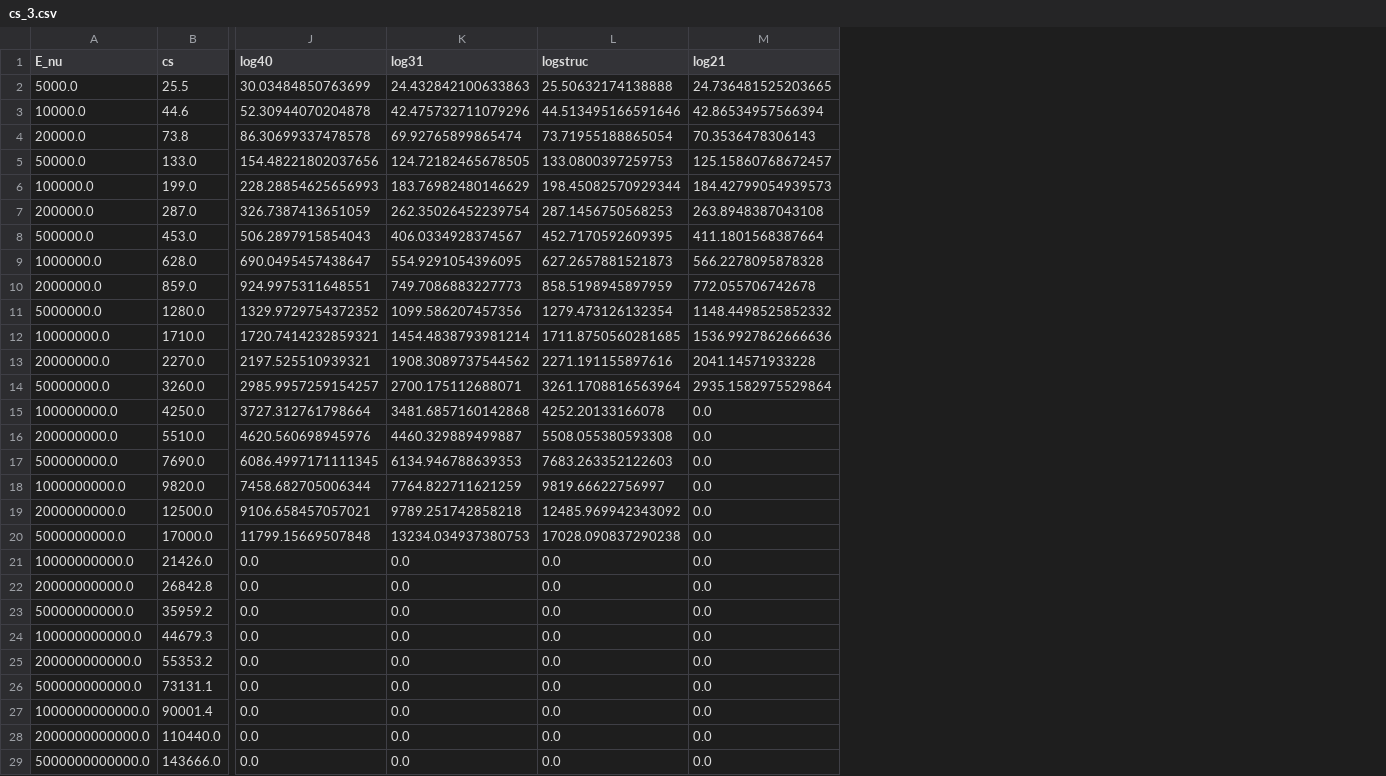
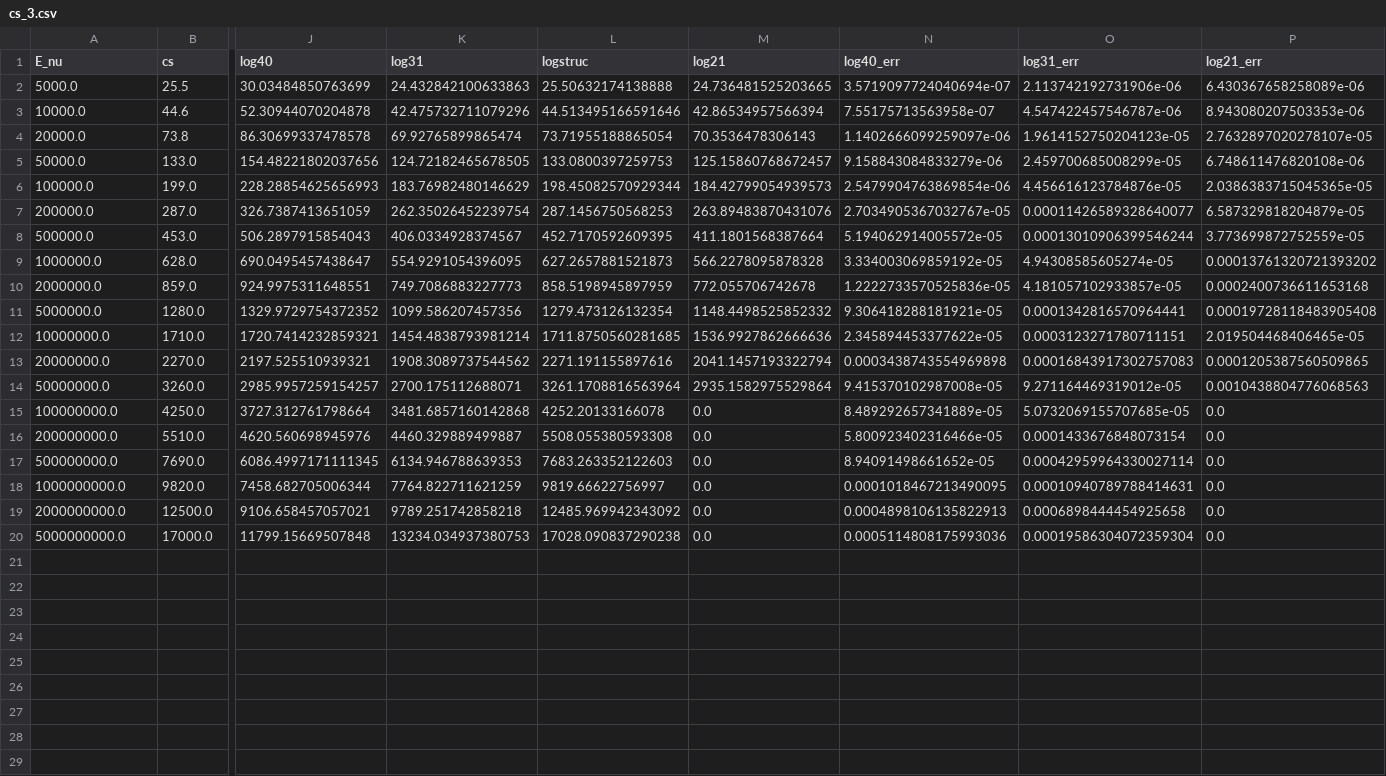
Before and after one commit to wouterprommel/thesis_nat, a CSV file: cs_3.csv, drawn as a sheet; only a part is shown, gaps mark what is left out; removed rows and columns are numbered as before the commit, all else as after; rows hold the shown columns only; the diff names each change by its address in the sheet, - before the commit and + after, or states it on an @@ line.

```diff
--- a/cs_3.csv
+++ b/cs_3.csv
+column N (log40_err), rows 2-20: 3.5719097724040694e-07 | 7.55175713563958e-07 | 1.1402666099259097e-06 | 9.158843084833279e-06 | 2.5479904763869854e-06 | 2.7034905367032767e-05 | 5.194062914005572e-05 | 3.334003069859192e-05 | 1.2222733570525836e-05 | 9.306418288181921e-05 | 2.345894453377622e-05 | 0.0003438743554969898 | 9.415370102987008e-05 | 8.489292657341889e-05 | 5.800923402316466e-05 | 8.94091498661652e-05 | 0.0001018467213490095 | 0.0004898106135822913 | 0.0005114808175993036
+column O (log31_err), rows 2-20: 2.113742192731906e-06 | 4.547422457546787e-06 | 1.9614152750204123e-05 | 2.459700685008299e-05 | 4.456616123784876e-05 | 0.00011426589328640077 | 0.00013010906399546244 | 4.94308585605274e-05 | 4.181057102933857e-05 | 0.0001342816570964441 | 0.0003123271780711151 | 0.00016843917302757083 | 9.271164469319012e-05 | 5.0732069155707685e-05 | 0.0001433676848073154 | 0.00042959964330027114 | 0.00010940789788414631 | 0.0006898444454925658 | 0.00019586304072359304
+column P (log21_err), rows 2-20: 6.430367658258089e-06 | 8.943080207503353e-06 | 2.7632897020278107e-05 | 6.748611476820108e-06 | 2.0386383715045365e-05 | 6.587329818204879e-05 | 3.773699872752559e-05 | 0.00013761320721393202 | 0.0002400736611653168 | 0.00019728118483905408 | 2.019504468406465e-05 | 0.0001205387560509865 | 0.0010438804776068563 | 0.0 | 0.0 | 0.0 | 0.0 | 0.0 | 0.0
-M7 (log21): 263.8948387043108
+M7 (log21): 263.89483870431076
-M13 (log21): 2041.14571933228
+M13 (log21): 2041.1457193322794
-row 21: 10000000000.0 | 21426.0 | 0.0 | 0.0 | 0.0 | 0.0
-row 22: 20000000000.0 | 26842.8 | 0.0 | 0.0 | 0.0 | 0.0
-row 23: 50000000000.0 | 35959.2 | 0.0 | 0.0 | 0.0 | 0.0
-row 24: 100000000000.0 | 44679.3 | 0.0 | 0.0 | 0.0 | 0.0
-row 25: 200000000000.0 | 55353.2 | 0.0 | 0.0 | 0.0 | 0.0
-row 26: 500000000000.0 | 73131.1 | 0.0 | 0.0 | 0.0 | 0.0
-row 27: 1000000000000.0 | 90001.4 | 0.0 | 0.0 | 0.0 | 0.0
-row 28: 2000000000000.0 | 110440.0 | 0.0 | 0.0 | 0.0 | 0.0
-row 29: 5000000000000.0 | 143666.0 | 0.0 | 0.0 | 0.0 | 0.0
```
Also changed, not shown: 2 other files.
